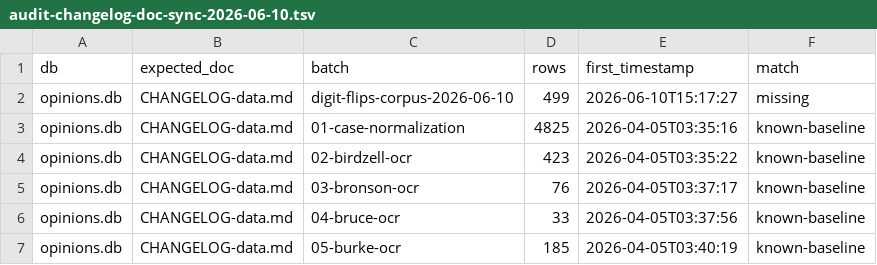
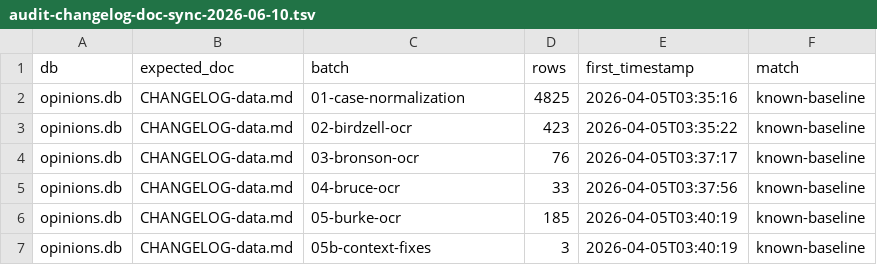
Before and after one commit to jet52/ndlaw, a TSV file: triage/audit-changelog-doc-sync-2026-06-10.tsv, drawn as a sheet; only a part is shown; the shorter side is filled out with more unchanged rows.

```diff
--- a/triage/audit-changelog-doc-sync-2026-06-10.tsv
+++ b/triage/audit-changelog-doc-sync-2026-06-10.tsv
@@ -1,3 +1,2 @@
 db	expected_doc	batch	rows	first_timestamp	match
-opinions.db	CHANGELOG-data.md	digit-flips-corpus-2026-06-10	499	2026-06-10T15:17:27	missing
 opinions.db	CHANGELOG-data.md	01-case-normalization	4825	2026-04-05T03:35:16	known-baseline
```
Also changed, not shown: triage/audit-parallel-pair-2026-06-10.tsv, triage/audit-xref-unresolved-2026-06-10.tsv, 27 other files.
